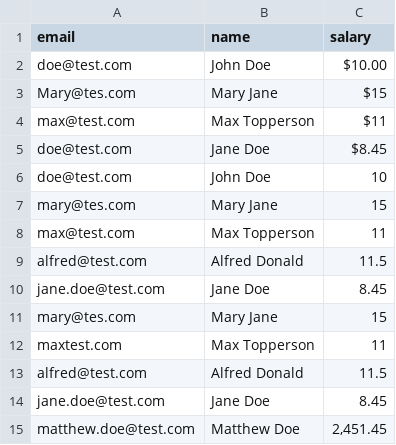
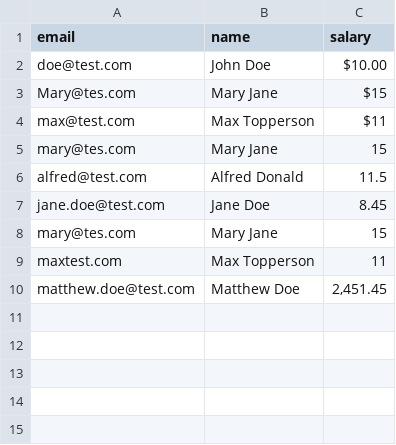
Before and after one commit to allmonty/challenge-csv-parser, a CSV file: result/parsed_candidates.csv, drawn as a sheet; the diff names each change by its address in the sheet, - before the commit and + after, or states it on an @@ line.

Commit message:
remove duplicated lines from parsed csv

```diff
--- a/result/parsed_candidates.csv
+++ b/result/parsed_candidates.csv
-row 5: doe@test.com | Jane Doe | $8.45
-row 6: doe@test.com | John Doe | 10
-row 8: max@test.com | Max Topperson | 11
-row 13: alfred@test.com | Alfred Donald | 11.5
-row 14: jane.doe@test.com | Jane Doe | 8.45
```
Also changed, not shown: 5 other files.
